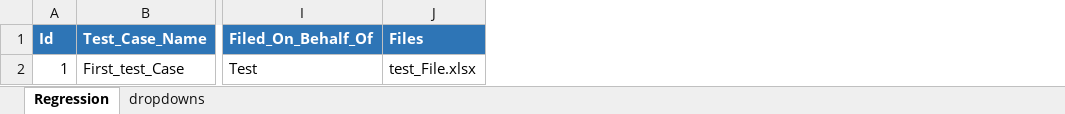
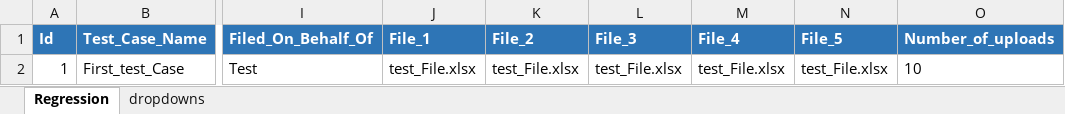
Before and after one commit to InternationalTradeAdministration/automation, an Excel workbook: ACCESS_SCRIPT/input_data/datapool/Access_Regression.xlsx, sheet Regression, drawn as a sheet; only a part is shown, gaps mark what is left out; values as stored, in another font and other column widths than the file's, no borders; the diff names each change by its address in the sheet, - before the commit and + after, or states it on an @@ line.

```diff
--- a/ACCESS_SCRIPT/input_data/datapool/Access_Regression.xlsx (sheet Regression)
+++ b/ACCESS_SCRIPT/input_data/datapool/Access_Regression.xlsx (sheet Regression)
+column K (File_2), row 2: test_File.xlsx
+column L (File_3), row 2: test_File.xlsx
+column M (File_4), row 2: test_File.xlsx
+column N (File_5), row 2: test_File.xlsx
+column O (Number_of_uploads), row 2: 10
-J1: Files
+J1: File_1
```
Also changed, not shown: ACCESS_SCRIPT/input_data/script/gui_map.xlsx, ADCVD_OBJECTS_DATES_VALIDATION/input_data/datapool/adcvd_datapool.xlsx, 8 other files.
